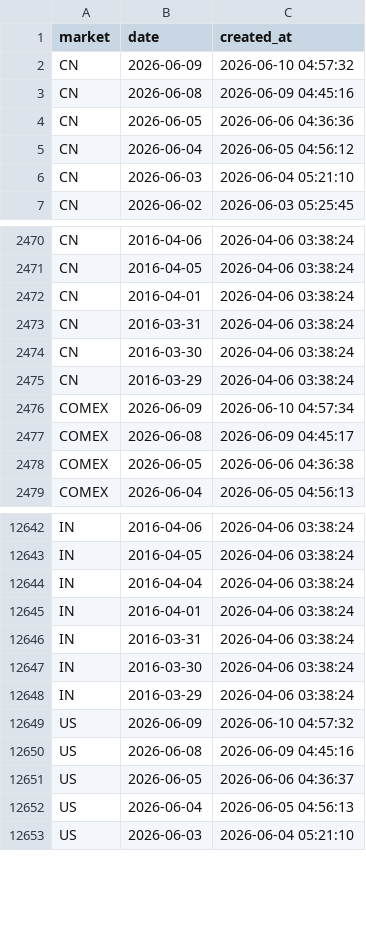
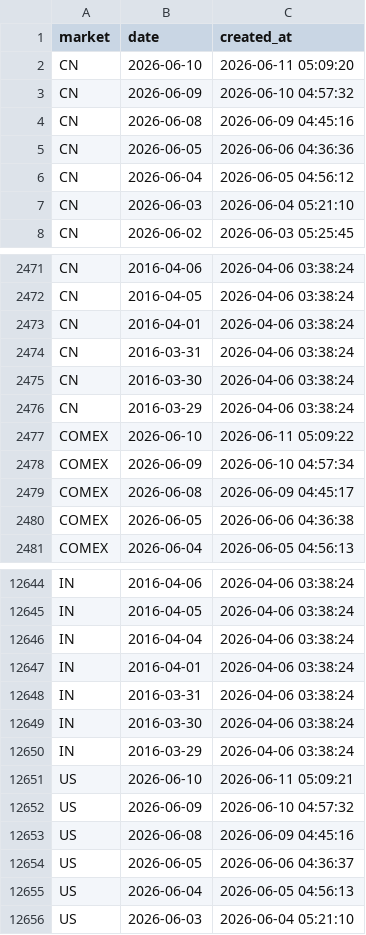
Before and after one commit to cc1024/market-data, a CSV file: data/trading_days.csv, drawn as a sheet; only a part is shown, gaps mark what is left out; the diff names each change by its address in the sheet, - before the commit and + after, or states it on an @@ line.

```diff
--- a/data/trading_days.csv
+++ b/data/trading_days.csv
+row 2: CN | 2026-06-10 | 2026-06-11 05:09:20
+row 2477: COMEX | 2026-06-10 | 2026-06-11 05:09:22
+row 12651: US | 2026-06-10 | 2026-06-11 05:09:21
```
Also changed, not shown: data/latest_prices.csv, data/latest_prices_display.csv, 8 other files.
